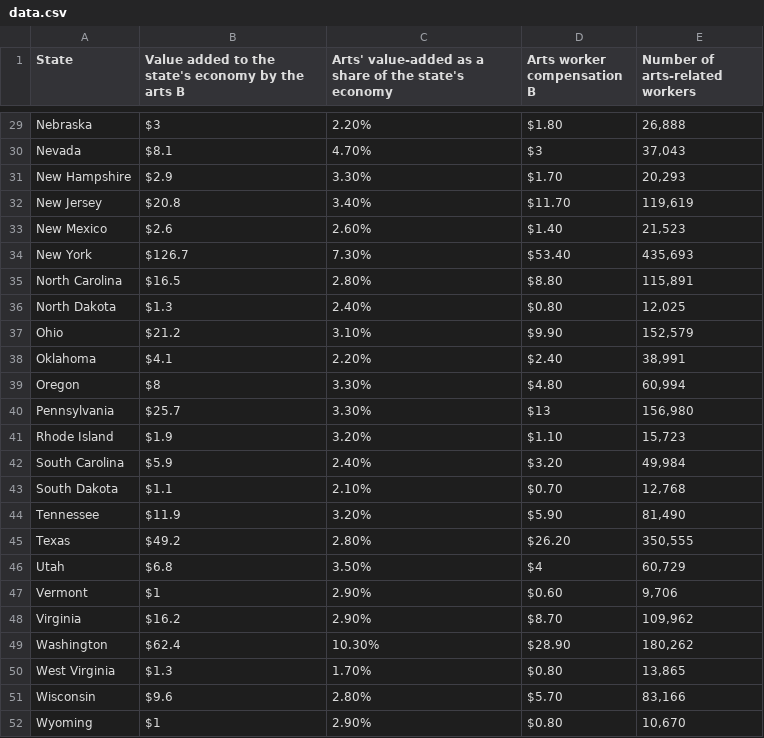
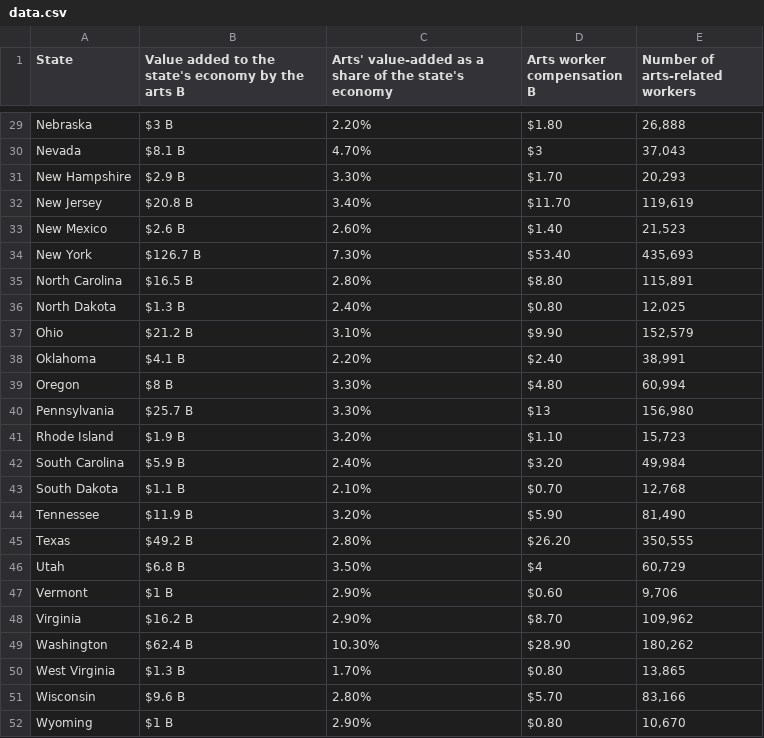
Before and after one commit to myNEAgit/ADP-30-staged, a CSV file: res/data/data.csv, drawn as a sheet; only a part is shown, gaps mark what is left out; the diff covers the shown part only; the diff names each change by its address in the sheet, - before the commit and + after, or states it on an @@ line.

```diff
--- a/res/data/data.csv
+++ b/res/data/data.csv
-B29: $3
+B29: $3 B
-B30: $8.1
+B30: $8.1 B
-B31: $2.9
+B31: $2.9 B
-B32: $20.8
+B32: $20.8 B
-B33: $2.6
+B33: $2.6 B
-B34: $126.7
+B34: $126.7 B
-B35: $16.5
+B35: $16.5 B
-B36: $1.3
+B36: $1.3 B
-B37: $21.2
+B37: $21.2 B
-B38: $4.1
+B38: $4.1 B
-B39: $8
+B39: $8 B
-B40: $25.7
+B40: $25.7 B
-B41: $1.9
+B41: $1.9 B
-B42: $5.9
+B42: $5.9 B
-B43: $1.1
+B43: $1.1 B
-B44: $11.9
+B44: $11.9 B
-B45: $49.2
+B45: $49.2 B
-B46: $6.8
+B46: $6.8 B
-B47: $1
+B47: $1 B
-B48: $16.2
+B48: $16.2 B
-B49: $62.4
+B49: $62.4 B
-B50: $1.3
+B50: $1.3 B
-B51: $9.6
+B51: $9.6 B
-B52: $1
+B52: $1 B
```
Also changed, not shown: 27 edited cells elsewhere in this file.
